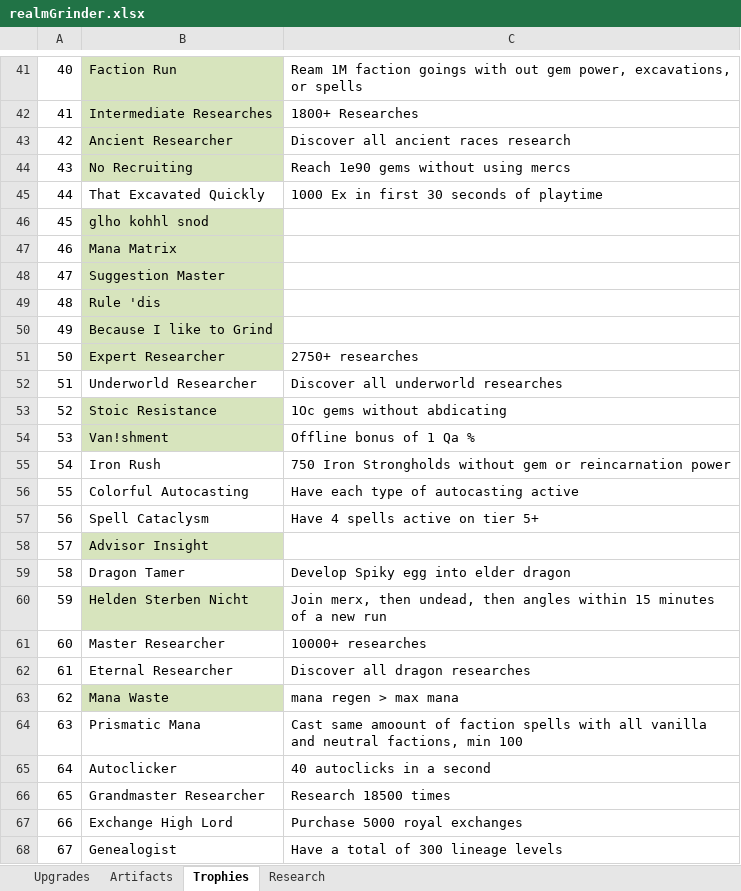
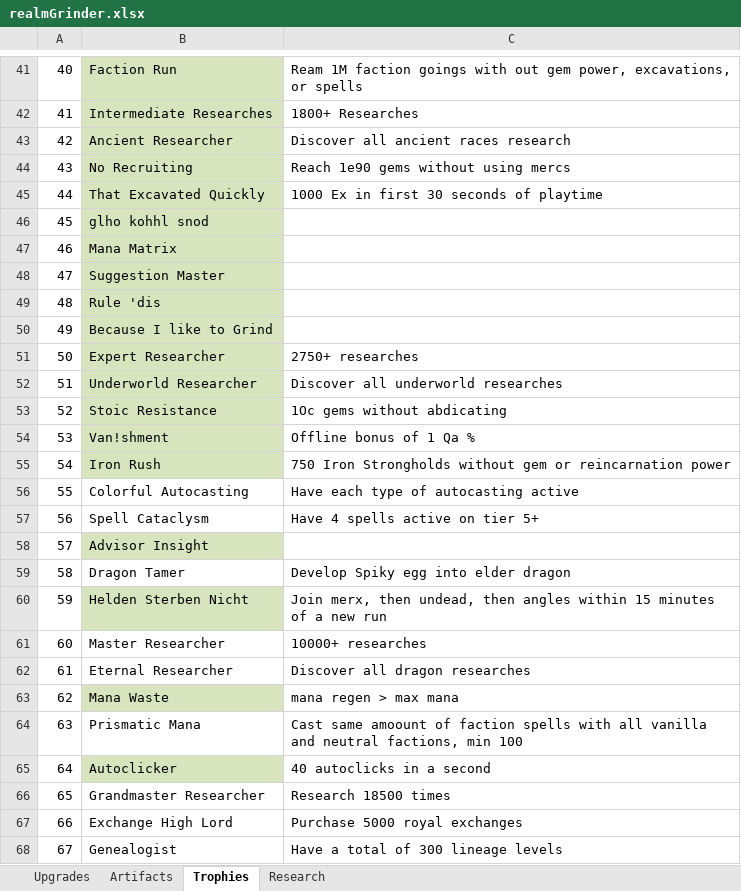
Before and after one commit to rwruss/tycoon, an Excel workbook: doc/realmGrinder.xlsx, sheet Trophies, drawn as a sheet; only a part is shown, gaps mark what is left out; values as stored, in another font and other column widths than the file's, no borders; the diff names each change by its address in the sheet, - before the commit and + after, or states it on an @@ line.

```diff
--- a/doc/realmGrinder.xlsx (sheet Trophies)
+++ b/doc/realmGrinder.xlsx (sheet Trophies)
-B45 fill: none
+B45 fill: #D7E4BD
-B52 fill: none
+B52 fill: #D7E4BD
-B55 fill: none
+B55 fill: #D7E4BD
-B65 fill: none
+B65 fill: #D7E4BD
```
Also changed, not shown: sheet Research, sheet Artifacts, 3 other files.
